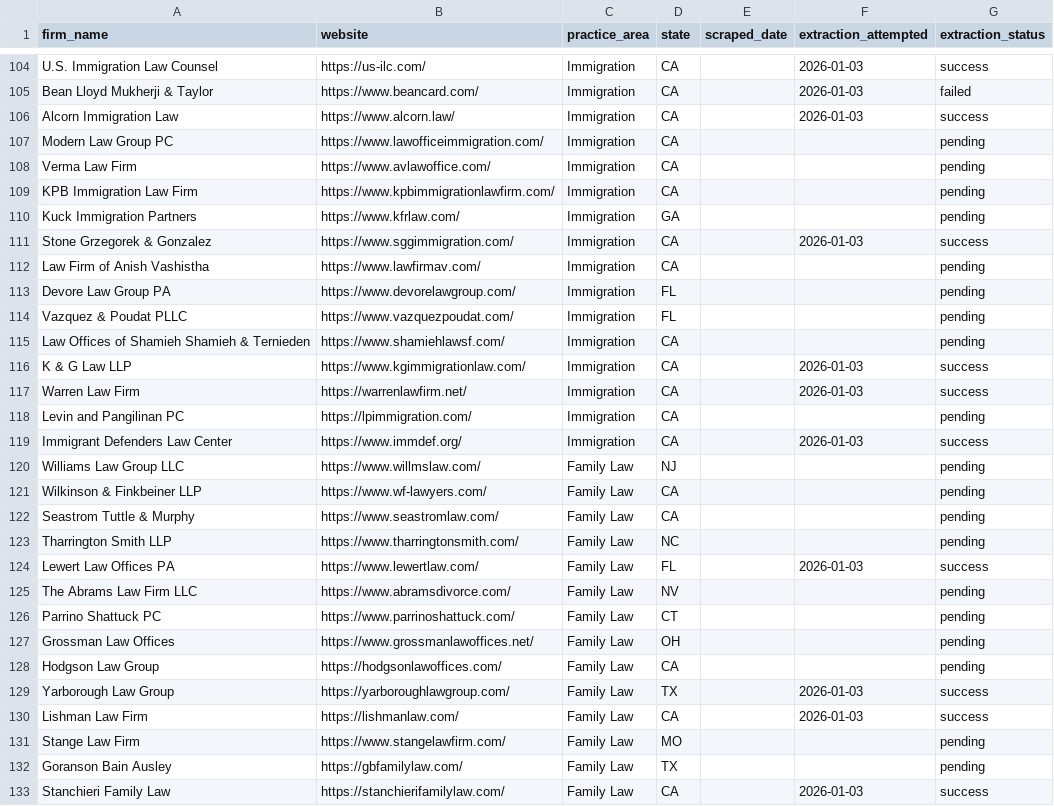
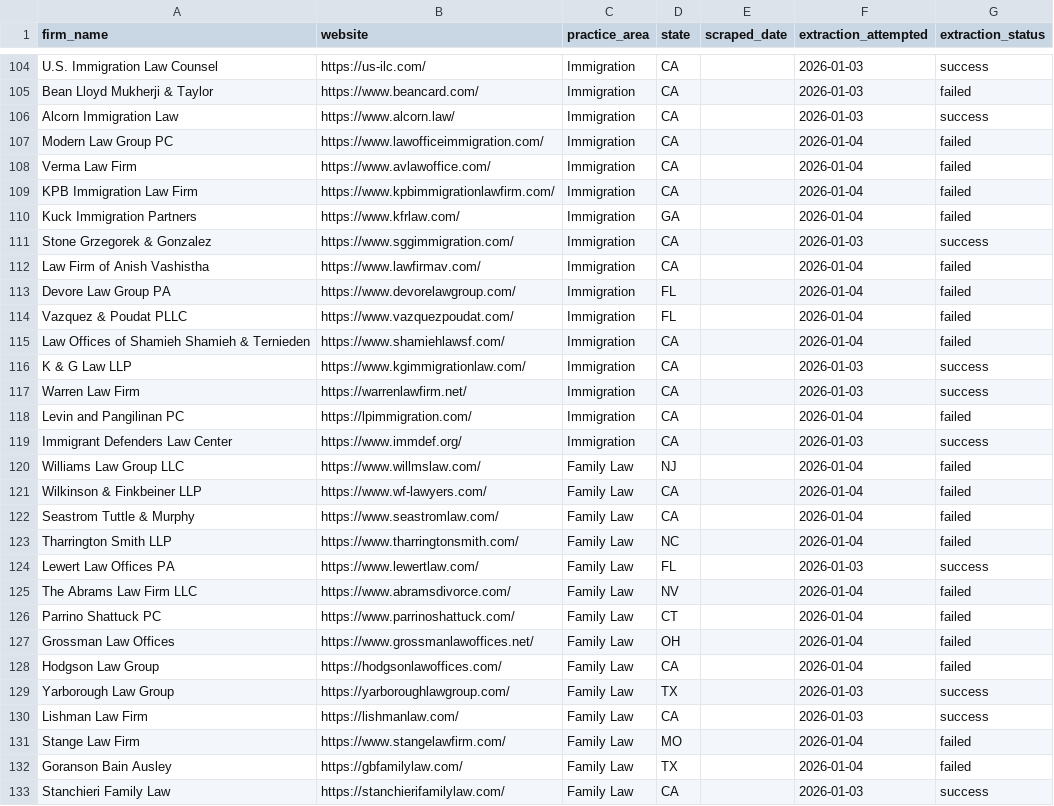
Before and after one commit to scscot/tbp, a CSV file: preintake/law-firms-directory.csv, drawn as a sheet; only a part is shown, gaps mark what is left out; the diff covers the shown part only.

```diff
--- a/preintake/law-firms-directory.csv
+++ b/preintake/law-firms-directory.csv
@@ -106,28 +106,28 @@ Bean Lloyd Mukherji & Taylor,https://www.beancard.com/,Immigration,CA,,2026-01-0
 Alcorn Immigration Law,https://www.alcorn.law/,Immigration,CA,,2026-01-03,success
-Modern Law Group PC,https://www.lawofficeimmigration.com/,Immigration,CA,,,pending
-Verma Law Firm,https://www.avlawoffice.com/,Immigration,CA,,,pending
-KPB Immigration Law Firm,https://www.kpbimmigrationlawfirm.com/,Immigration,CA,,,pending
-Kuck Immigration Partners,https://www.kfrlaw.com/,Immigration,GA,,,pending
+Modern Law Group PC,https://www.lawofficeimmigration.com/,Immigration,CA,,2026-01-04,failed
+Verma Law Firm,https://www.avlawoffice.com/,Immigration,CA,,2026-01-04,failed
+KPB Immigration Law Firm,https://www.kpbimmigrationlawfirm.com/,Immigration,CA,,2026-01-04,failed
+Kuck Immigration Partners,https://www.kfrlaw.com/,Immigration,GA,,2026-01-04,failed
 Stone Grzegorek & Gonzalez,https://www.sggimmigration.com/,Immigration,CA,,2026-01-03,success
-Law Firm of Anish Vashistha,https://www.lawfirmav.com/,Immigration,CA,,,pending
-Devore Law Group PA,https://www.devorelawgroup.com/,Immigration,FL,,,pending
-Vazquez & Poudat PLLC,https://www.vazquezpoudat.com/,Immigration,FL,,,pending
-Law Offices of Shamieh Shamieh & Ternieden,https://www.shamiehlawsf.com/,Immigration,CA,,,pending
+Law Firm of Anish Vashistha,https://www.lawfirmav.com/,Immigration,CA,,2026-01-04,failed
+Devore Law Group PA,https://www.devorelawgroup.com/,Immigration,FL,,2026-01-04,failed
+Vazquez & Poudat PLLC,https://www.vazquezpoudat.com/,Immigration,FL,,2026-01-04,failed
+Law Offices of Shamieh Shamieh & Ternieden,https://www.shamiehlawsf.com/,Immigration,CA,,2026-01-04,failed
 K & G Law LLP,https://www.kgimmigrationlaw.com/,Immigration,CA,,2026-01-03,success
 Warren Law Firm,https://warrenlawfirm.net/,Immigration,CA,,2026-01-03,success
-Levin and Pangilinan PC,https://lpimmigration.com/,Immigration,CA,,,pending
+Levin and Pangilinan PC,https://lpimmigration.com/,Immigration,CA,,2026-01-04,failed
 Immigrant Defenders Law Center,https://www.immdef.org/,Immigration,CA,,2026-01-03,success
-Williams Law Group LLC,https://www.willmslaw.com/,Family Law,NJ,,,pending
-Wilkinson & Finkbeiner LLP,https://www.wf-lawyers.com/,Family Law,CA,,,pending
-Seastrom Tuttle & Murphy,https://www.seastromlaw.com/,Family Law,CA,,,pending
-Tharrington Smith LLP,https://www.tharringtonsmith.com/,Family Law,NC,,,pending
+Williams Law Group LLC,https://www.willmslaw.com/,Family Law,NJ,,2026-01-04,failed
+Wilkinson & Finkbeiner LLP,https://www.wf-lawyers.com/,Family Law,CA,,2026-01-04,failed
+Seastrom Tuttle & Murphy,https://www.seastromlaw.com/,Family Law,CA,,2026-01-04,failed
+Tharrington Smith LLP,https://www.tharringtonsmith.com/,Family Law,NC,,2026-01-04,failed
 Lewert Law Offices PA,https://www.lewertlaw.com/,Family Law,FL,,2026-01-03,success
-The Abrams Law Firm LLC,https://www.abramsdivorce.com/,Family Law,NV,,,pending
-Parrino Shattuck PC,https://www.parrinoshattuck.com/,Family Law,CT,,,pending
-Grossman Law Offices,https://www.grossmanlawoffices.net/,Family Law,OH,,,pending
-Hodgson Law Group,https://hodgsonlawoffices.com/,Family Law,CA,,,pending
+The Abrams Law Firm LLC,https://www.abramsdivorce.com/,Family Law,NV,,2026-01-04,failed
+Parrino Shattuck PC,https://www.parrinoshattuck.com/,Family Law,CT,,2026-01-04,failed
+Grossman Law Offices,https://www.grossmanlawoffices.net/,Family Law,OH,,2026-01-04,failed
+Hodgson Law Group,https://hodgsonlawoffices.com/,Family Law,CA,,2026-01-04,failed
 Yarborough Law Group,https://yarboroughlawgroup.com/,Family Law,TX,,2026-01-03,success
 Lishman Law Firm,https://lishmanlaw.com/,Family Law,CA,,2026-01-03,success
-Stange Law Firm,https://www.stangelawfirm.com/,Family Law,MO,,,pending
-Goranson Bain Ausley,https://gbfamilylaw.com/,Family Law,TX,,,pending
+Stange Law Firm,https://www.stangelawfirm.com/,Family Law,MO,,2026-01-04,failed
+Goranson Bain Ausley,https://gbfamilylaw.com/,Family Law,TX,,2026-01-04,failed
 Stanchieri Family Law,https://stanchierifamilylaw.com/,Family Law,CA,,2026-01-03,success
```
Also changed, not shown: 162 edited cells elsewhere in this file, 1 other file.
